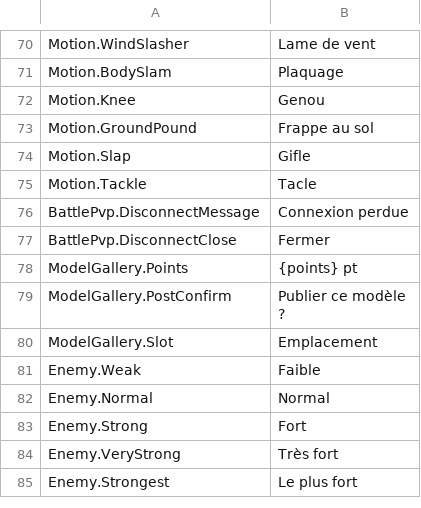
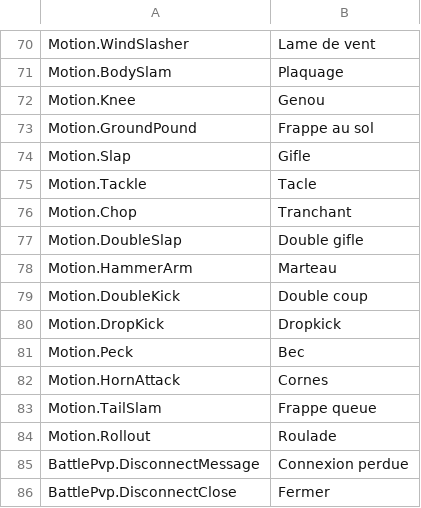
Before and after one commit to ikawasan/ClayMonsters, a TSV file: Assets/StreamingAssets/TextTables/Ui.fr.tsv, drawn as a sheet; only a part is shown, gaps mark what is left out; the shorter side is filled out with more unchanged rows.

```diff
--- a/Assets/StreamingAssets/TextTables/Ui.fr.tsv
+++ b/Assets/StreamingAssets/TextTables/Ui.fr.tsv
@@ -75,2 +75,11 @@ Motion.Slap	Gifle
 Motion.Tackle	Tacle
+Motion.Chop	Tranchant
+Motion.DoubleSlap	Double gifle
+Motion.HammerArm	Marteau
+Motion.DoubleKick	Double coup
+Motion.DropKick	Dropkick
+Motion.Peck	Bec
+Motion.HornAttack	Cornes
+Motion.TailSlam	Frappe queue
+Motion.Rollout	Roulade
 BattlePvp.DisconnectMessage	Connexion perdue
```
Also changed, not shown: Assets/StreamingAssets/TextTables/Ui.de.tsv, Assets/StreamingAssets/TextTables/Ui.en.tsv, 16 other files.
